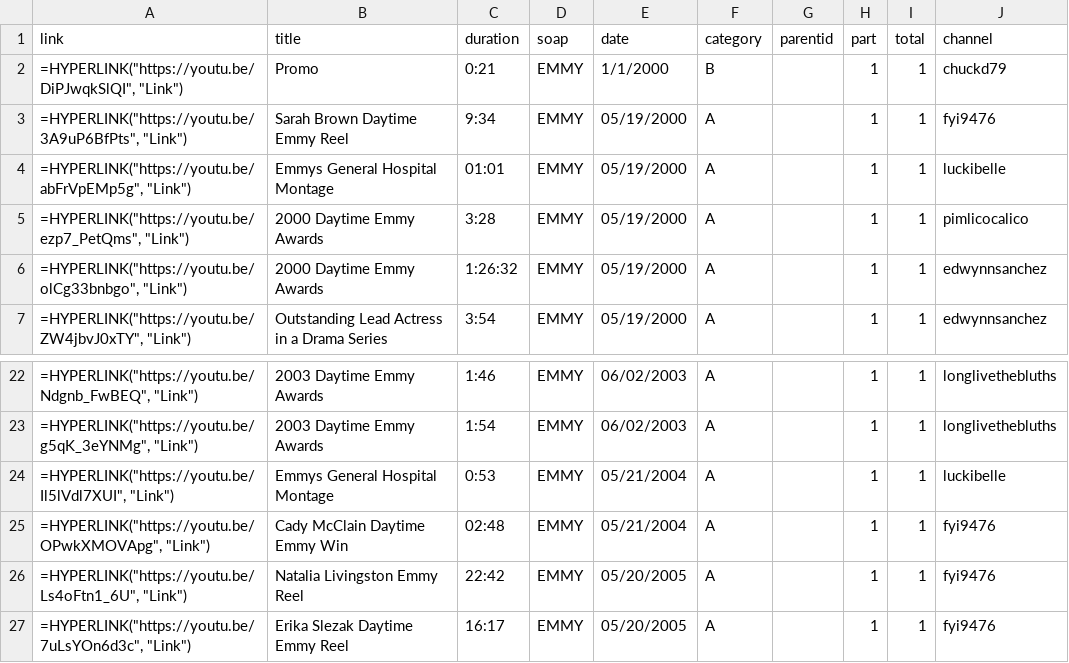
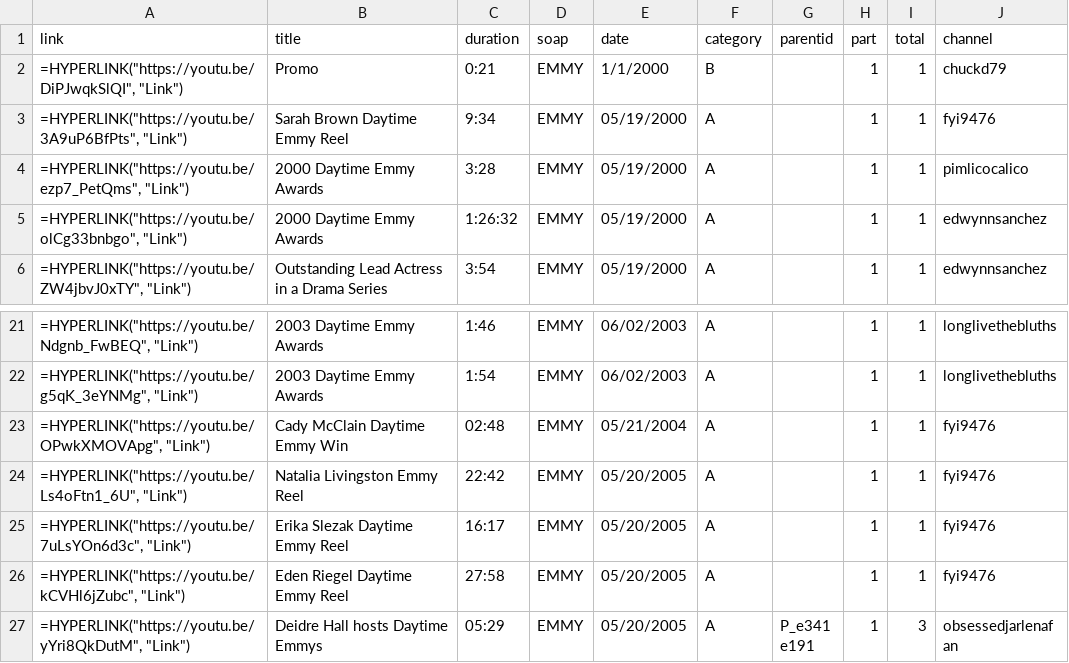
Before and after one commit to HamiltonBernique/SoapJack, a CSV file: EMMY/emmy-2000-to-2009.csv, drawn as a sheet; only a part is shown, gaps mark what is left out; the shorter side is filled out with more unchanged rows; the diff names each change by its address in the sheet, - before the commit and + after, or states it on an @@ line.

```diff
--- a/EMMY/emmy-2000-to-2009.csv
+++ b/EMMY/emmy-2000-to-2009.csv
-row 4: =HYPERLINK("https://youtu.be/abFrVpEMp5g", "Link") | Emmys General Hospital Montage | 01:01 | EMMY | 05/19/2000 | A |  | 1 | 1 | luckibelle
-row 24: =HYPERLINK("https://youtu.be/Il5lVdl7XUI", "Link") | Emmys General Hospital Montage | 0:53 | EMMY | 05/21/2004 | A |  | 1 | 1 | luckibelle
```
Also changed, not shown: AMC/amc-1990-to-1999.csv, EMMY/emmy-2010-and-later.csv, 9 other files.
